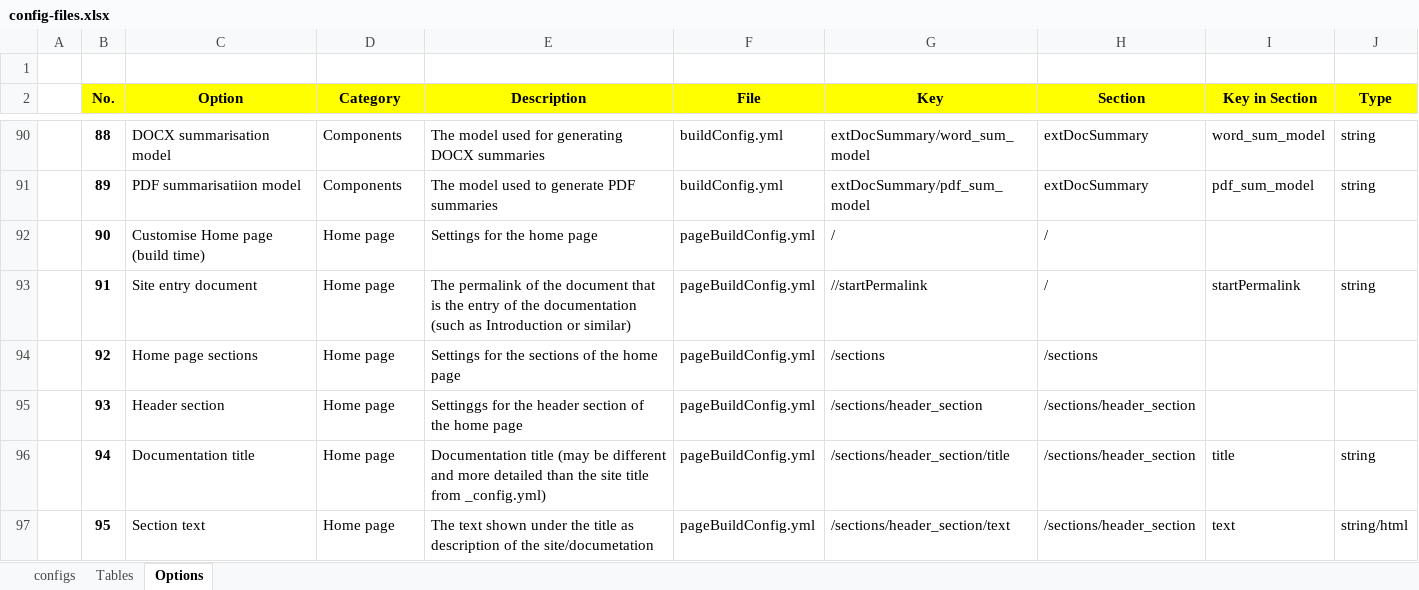
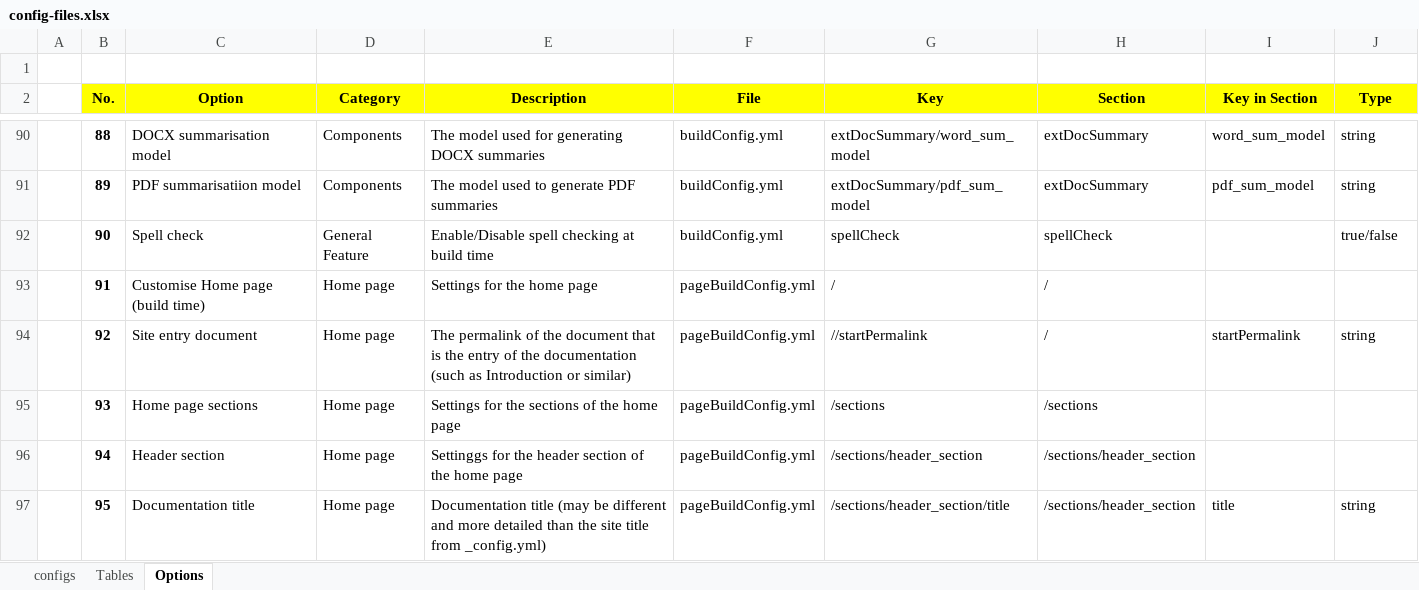
Before and after one commit to pmc-community/jekyll-site-template, an Excel workbook: doc-contents/site-config/config-files.xlsx, sheet Options, drawn as a sheet; only a part is shown, gaps mark what is left out; values as stored, in another font and other column widths than the file's, no borders; the diff covers the shown part only; the diff names each change by its address in the sheet, - before the commit and + after, or states it on an @@ line.

```diff
--- a/doc-contents/site-config/config-files.xlsx (sheet Options)
+++ b/doc-contents/site-config/config-files.xlsx (sheet Options)
-C92 (Option): Customise Home page (build time)
+C92 (Option): Spell check
-D92 (Category): Home page
+D92 (Category): General Feature
-E92 (Description): Settings for the home page
+E92 (Description): Enable/Disable spell checking at build time
-F92 (File): pageBuildConfig.yml
+F92 (File): buildConfig.yml
-G92 (Key): /
+G92 (Key): spellCheck
-H92 (Section): /
+H92 (Section): spellCheck
-J92 (Type): (empty)
+J92 (Type): true/false
-C93 (Option): Site entry document
+C93 (Option): Customise Home page (build time)
-E93 (Description): The permalink of the document that is the entry of the documentation (such as Introduction or similar)
+E93 (Description): Settings for the home page
-G93 (Key): //startPermalink
+G93 (Key): /
-I93 (Key in Section): startPermalink
+I93 (Key in Section): (empty)
-J93 (Type): string
+J93 (Type): (empty)
-C94 (Option): Home page sections
+C94 (Option): Site entry document
-E94 (Description): Settings for the sections of the home page
+E94 (Description): The permalink of the document that is the entry of the documentation (such as Introduction or similar)
-G94 (Key): /sections
+G94 (Key): //startPermalink
-H94 (Section): /sections
+H94 (Section): /
-I94 (Key in Section): (empty)
+I94 (Key in Section): startPermalink
-J94 (Type): (empty)
+J94 (Type): string
-C95 (Option): Header section
+C95 (Option): Home page sections
-E95 (Description): Settinggs for the header section of the…
+E95 (Description): Settings for the sections of the…
-G95 (Key): /sections/header_section
+G95 (Key): /sections
-H95 (Section): /sections/header_section
+H95 (Section): /sections
-C96 (Option): Documentation title
+C96 (Option): Header section
-E96 (Description): Documentation title (may be different and more detailed than the site title from _config.yml)
+E96 (Description): Settinggs for the header section of the home page
-G96 (Key): /sections/header_section/title
+G96 (Key): /sections/header_section
-I96 (Key in Section): title
+I96 (Key in Section): (empty)
-J96 (Type): string
+J96 (Type): (empty)
-C97 (Option): Section text
+C97 (Option): Documentation title
-E97 (Description): The text shown under the title as description of the site/documetation
+E97 (Description): Documentation title (may be different and more detailed than the site title from _config.yml)
-G97 (Key): /sections/header_section/text
+G97 (Key): /sections/header_section/title
-I97 (Key in Section): text
+I97 (Key in Section): title
-J97 (Type): string/html
+J97 (Type): string
```
Also changed, not shown: 1 added row and 111 edited cells elsewhere in this sheet, formulas that keep their value, 14 other files.
